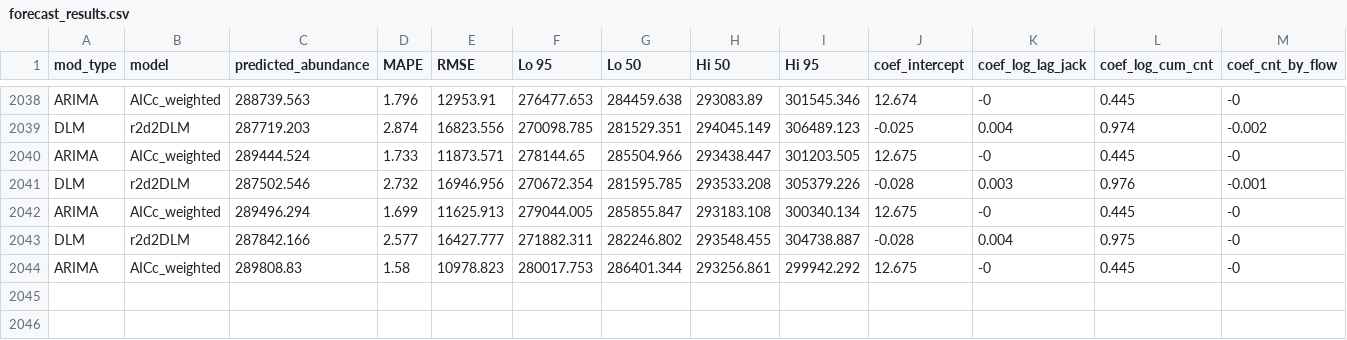
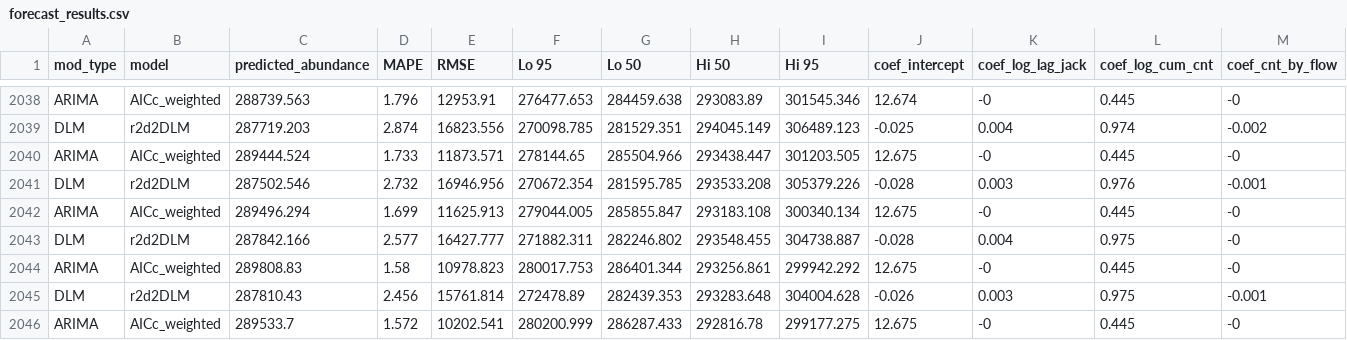
Before and after one commit to dfw-wa/Inseasonfor, a CSV file: inst/data-cache/forecast_results.csv, drawn as a sheet; only a part is shown, gaps mark what is left out; rows hold the shown columns only; the diff names each change by its address in the sheet, - before the commit and + after, or states it on an @@ line.

Commit message:
Update CSV files

```diff
--- a/inst/data-cache/forecast_results.csv
+++ b/inst/data-cache/forecast_results.csv
+row 2045: DLM | r2d2DLM | 287810.43 | 2.456 | 15761.814 | 272478.89 | 282439.353 | 293283.648 | 304004.628 | -0.026 | 0.003 | 0.975 | -0.001
+row 2046: ARIMA | AICc_weighted | 289533.7 | 1.572 | 10202.541 | 280200.999 | 286287.433 | 292816.78 | 299177.275 | 12.675 | -0 | 0.445 | -0
```
